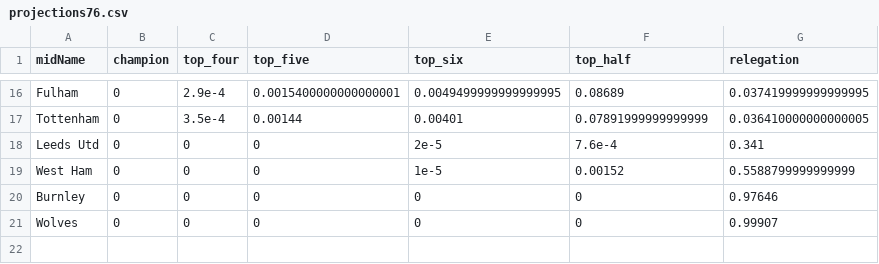
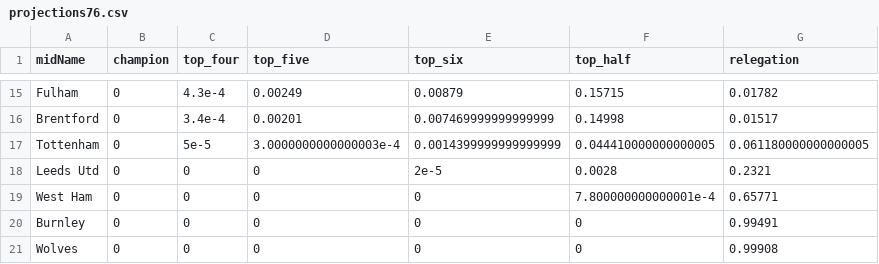
Before and after one commit to p0bs/PL-scan, a CSV file: projections76.csv, drawn as a sheet; only a part is shown, gaps mark what is left out; addresses are those after the commit; the diff covers the shown part only; the diff names each change by its address in the sheet, - before the commit and + after, or states it on an @@ line.

```diff
--- a/projections76.csv
+++ b/projections76.csv
-C15 (top_four): 2.9e-4
+C15 (top_four): 4.3e-4
-D15 (top_five): 0.0015400000000000001
+D15 (top_five): 0.00249
-E15 (top_six): 0.0049499999999999995
+E15 (top_six): 0.00879
-F15 (top_half): 0.08689
+F15 (top_half): 0.15715
-G15 (relegation): 0.037419999999999995
+G15 (relegation): 0.01782
+row 16: Brentford | 0 | 3.4e-4 | 0.00201 | 0.007469999999999999 | 0.14998 | 0.01517
-C17 (top_four): 3.5e-4
+C17 (top_four): 5e-5
-D17 (top_five): 0.00144
+D17 (top_five): 3.0000000000000003e-4
-E17 (top_six): 0.00401
+E17 (top_six): 0.0014399999999999999
-F17 (top_half): 0.07891999999999999
+F17 (top_half): 0.044410000000000005
-G17 (relegation): 0.036410000000000005
+G17 (relegation): 0.061180000000000005
-F18 (top_half): 7.6e-4
+F18 (top_half): 0.0028
-G18 (relegation): 0.341
+G18 (relegation): 0.2321
-E19 (top_six): 1e-5
+E19 (top_six): 0
-F19 (top_half): 0.00152
+F19 (top_half): 7.800000000000001e-4
-G19 (relegation): 0.5588799999999999
+G19 (relegation): 0.65771
-G20 (relegation): 0.97646
+G20 (relegation): 0.99491
-G21 (relegation): 0.99907
+G21 (relegation): 0.99908
```
Also changed, not shown: 2 added rows, 3 removed rows and 58 edited cells elsewhere in this file, log.csv, projections19.csv, 3 other files.
